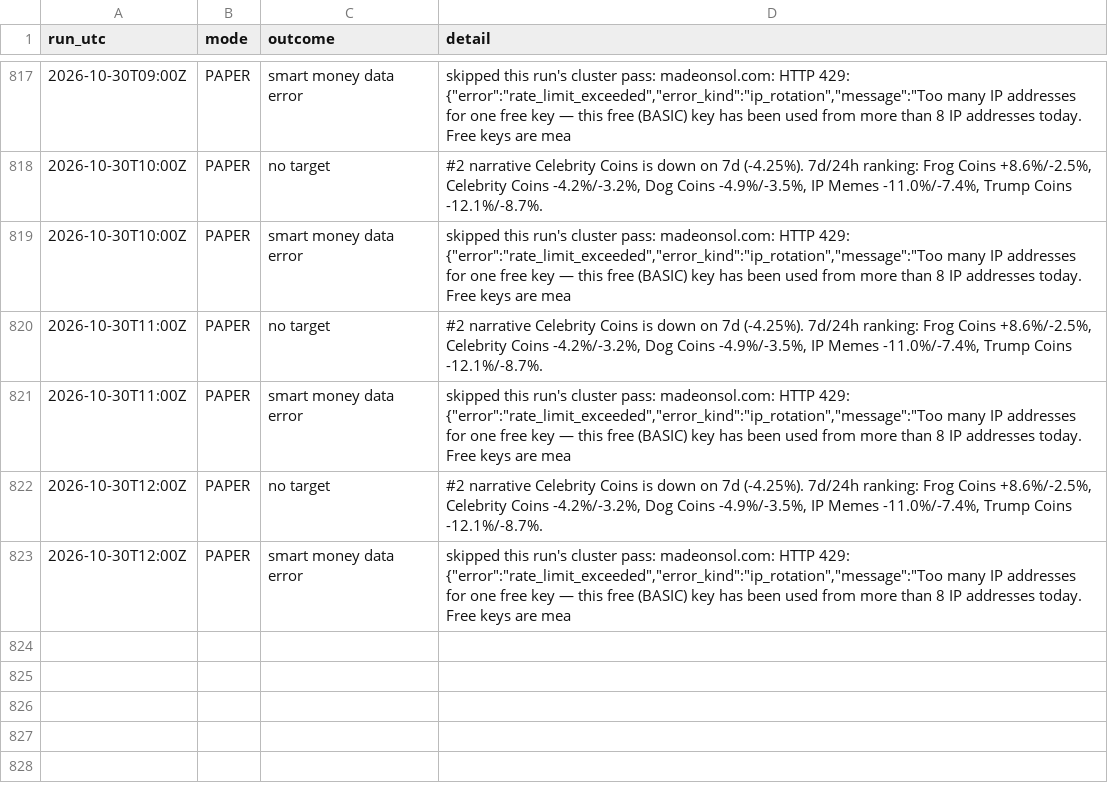
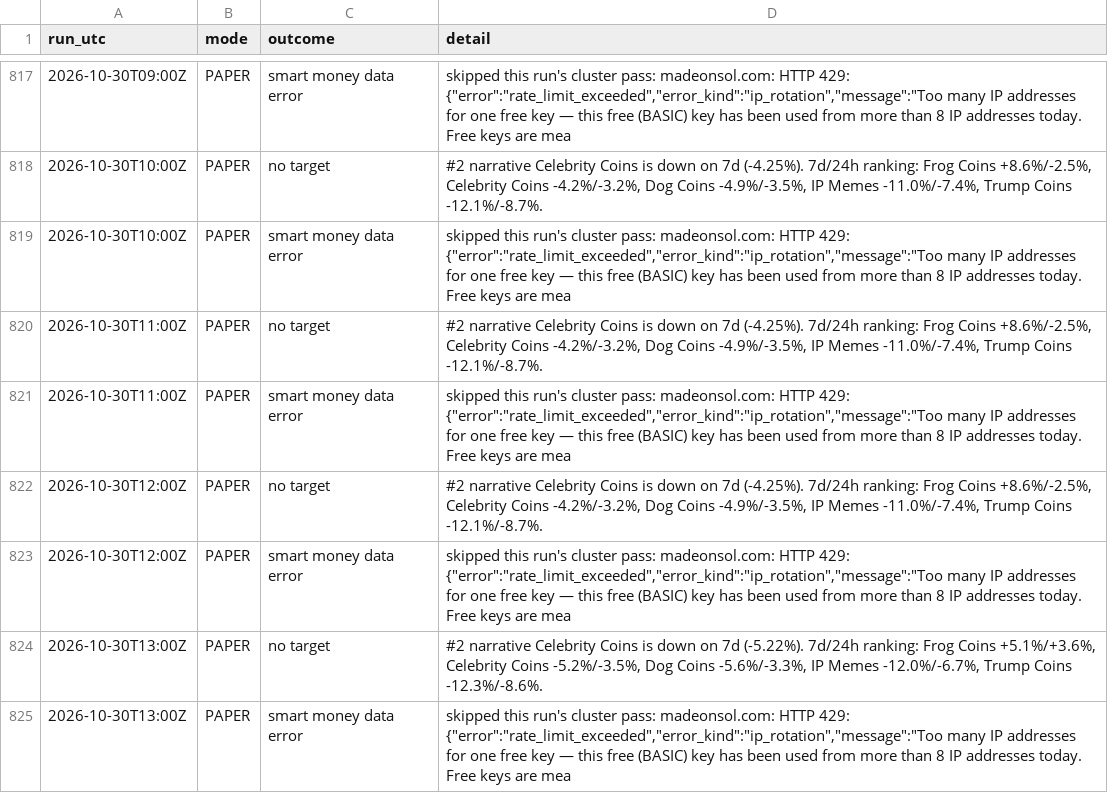
Before and after one commit to sageseid/MemeTrader, a CSV file: data/runs.csv, drawn as a sheet; only a part is shown, gaps mark what is left out; the diff names each change by its address in the sheet, - before the commit and + after, or states it on an @@ line.

```diff
--- a/data/runs.csv
+++ b/data/runs.csv
+row 824: 2026-10-30T13:00Z | PAPER | no target | #2 narrative Celebrity Coins is down on 7d (-5.22%). 7d/24h ranking: Frog Coins +5.1%/+3.6%, Celebrity Coins -5.2%/-3.5%, Dog Coins -5.6%/-3.3%, IP Memes -12.0%/-6.7%, Trump Coins -12.3%/-8.6%.
+row 825: 2026-10-30T13:00Z | PAPER | smart money data error | skipped this run's cluster pass: madeonsol.com: HTTP 429: {"error":"rate_limit_exceeded","error_kind":"ip_rotation","message":"Too many IP addresses for one free key — this free (BASIC) key has been used from more than 8 IP addresses today. Free keys are mea
```
